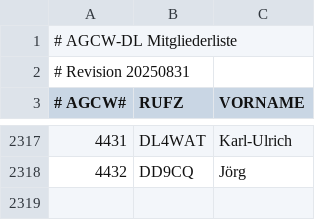
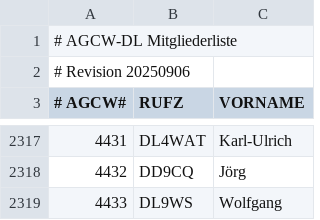
Before and after one commit to bjornekelund/dxlog, a CSV file: agcw/Mitglieder.csv, drawn as a sheet; only a part is shown, gaps mark what is left out.

```diff
--- a/agcw/Mitglieder.csv
+++ b/agcw/Mitglieder.csv
@@ -1,3 +1,3 @@
 # AGCW-DL Mitgliederliste;;
-# Revision 20250831;;
+# Revision 20250906;;
 # AGCW#;RUFZ;VORNAME
@@ -2318 +2318,2 @@
 4432;DD9CQ;Jörg
+4433;DL9WS;Wolfgang
```
Also changed, not shown: 13 other files.
